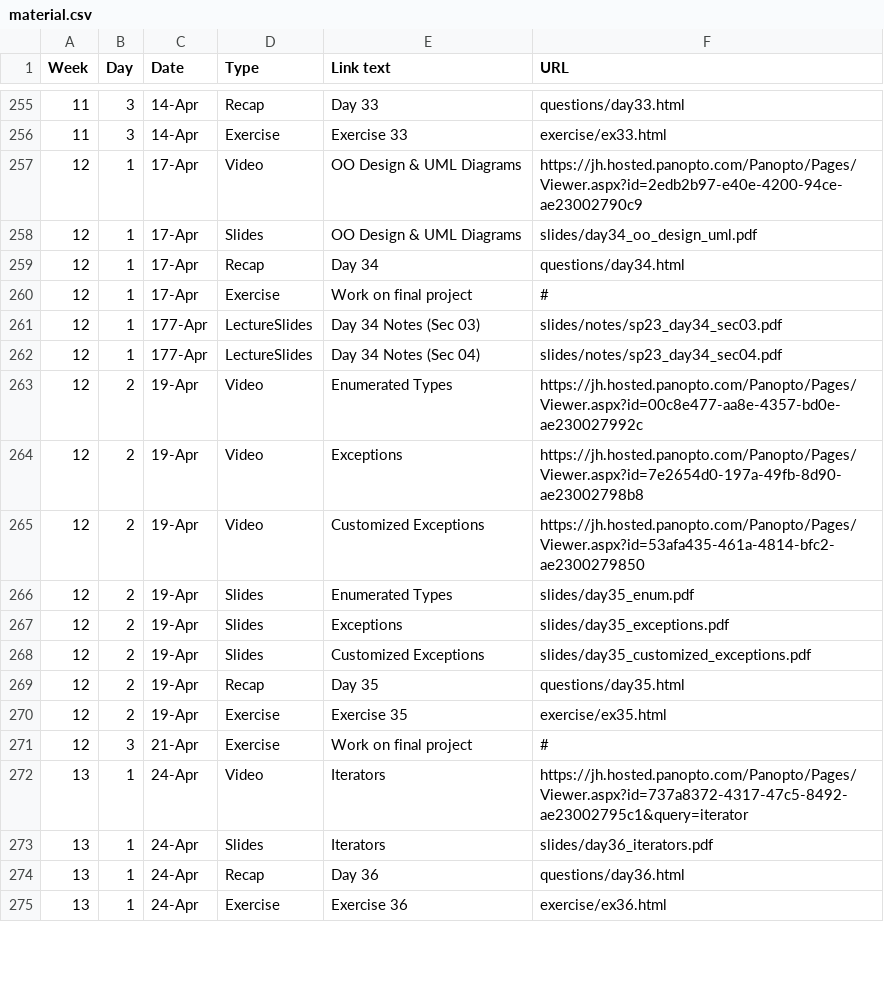
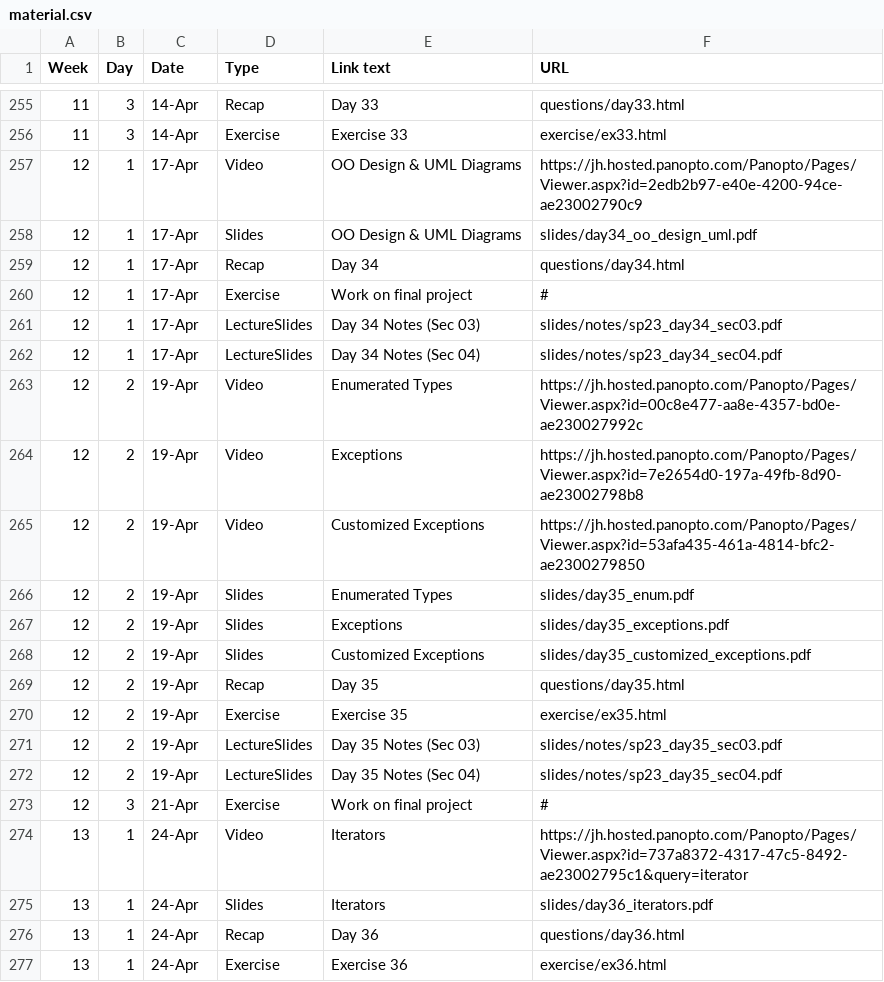
Before and after one commit to vivek-booshan/cs220-sp23, a CSV file: material.csv, drawn as a sheet; only a part is shown, gaps mark what is left out.

Commit message:
day 35 notes for sec 03/04

```diff
--- a/material.csv
+++ b/material.csv
@@ -260,4 +260,4 @@ Week,Day,Date,Type,Link text,URL
 12,1,17-Apr,Exercise,Work on final project,#
-12,1,177-Apr,LectureSlides,"Day 34 Notes (Sec 03)",slides/notes/sp23_day34_sec03.pdf
-12,1,177-Apr,LectureSlides,"Day 34 Notes (Sec 04)",slides/notes/sp23_day34_sec04.pdf
+12,1,17-Apr,LectureSlides,"Day 34 Notes (Sec 03)",slides/notes/sp23_day34_sec03.pdf
+12,1,17-Apr,LectureSlides,"Day 34 Notes (Sec 04)",slides/notes/sp23_day34_sec04.pdf
 12,2,19-Apr,Video,Enumerated Types,https://jh.hosted.panopto.com/Panopto/Pages/Viewer.aspx?id=00c8e477-aa8e-4357-bd0e-ae230027992c
@@ -270,2 +270,4 @@ Week,Day,Date,Type,Link text,URL
 12,2,19-Apr,Exercise,Exercise 35,exercise/ex35.html
+12,2,19-Apr,LectureSlides,"Day 35 Notes (Sec 03)",slides/notes/sp23_day35_sec03.pdf
+12,2,19-Apr,LectureSlides,"Day 35 Notes (Sec 04)",slides/notes/sp23_day35_sec04.pdf
 12,3,21-Apr,Exercise,Work on final project,#
```
Also changed, not shown: 3 other files.
